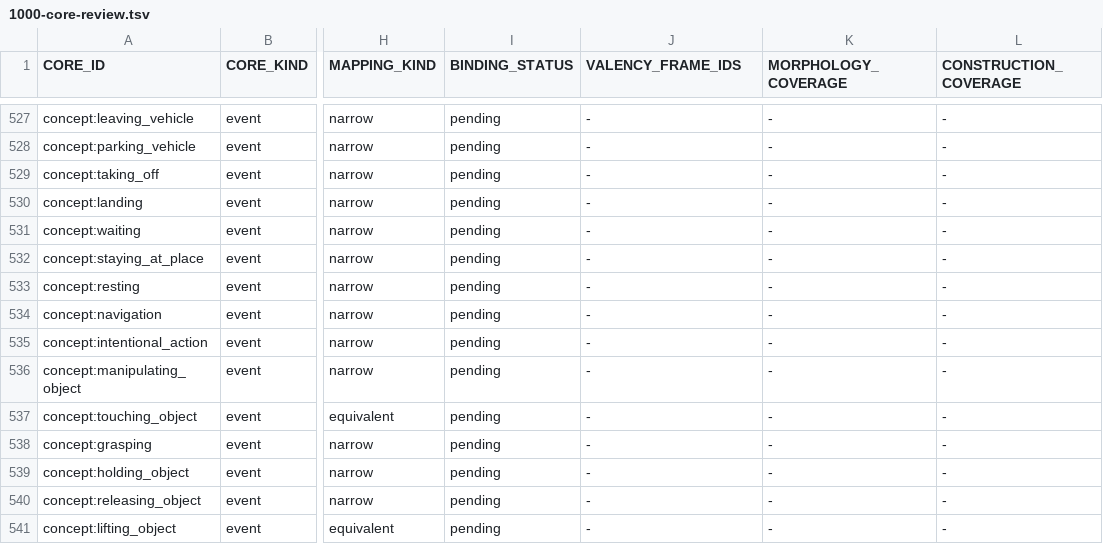
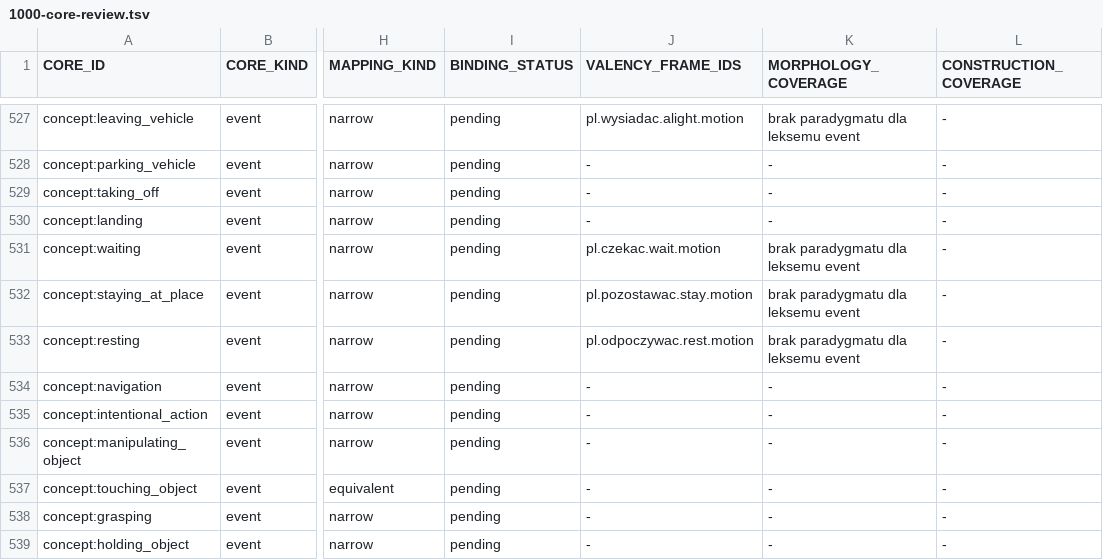
Before and after one commit to clickbytes/golingua, a TSV file: data/pl/1000-core-review.tsv, drawn as a sheet; only a part is shown, gaps mark what is left out; the shorter side is filled out with more unchanged rows; the diff covers the shown part only; the diff names each change by its address in the sheet, - before the commit and + after, or states it on an @@ line.

Commit message:
G07-03: record 24 motion frames and refresh compiled catalog inventory

```diff
--- a/data/pl/1000-core-review.tsv
+++ b/data/pl/1000-core-review.tsv
-J527 (VALENCY_FRAME_IDS): -
+J527 (VALENCY_FRAME_IDS): pl.wysiadac.alight.motion
-K527 (MORPHOLOGY_COVERAGE): -
+K527 (MORPHOLOGY_COVERAGE): brak paradygmatu dla leksemu event
-J531 (VALENCY_FRAME_IDS): -
+J531 (VALENCY_FRAME_IDS): pl.czekac.wait.motion
-K531:K533 (MORPHOLOGY_COVERAGE): -
+K531:K533 (MORPHOLOGY_COVERAGE): brak paradygmatu dla leksemu event
-J532 (VALENCY_FRAME_IDS): -
+J532 (VALENCY_FRAME_IDS): pl.pozostawac.stay.motion
-J533 (VALENCY_FRAME_IDS): -
+J533 (VALENCY_FRAME_IDS): pl.odpoczywac.rest.motion
```
Also changed, not shown: 40 edited cells elsewhere in this file, 4 other files.
